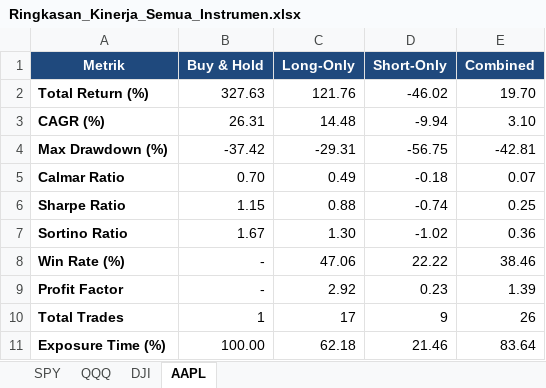
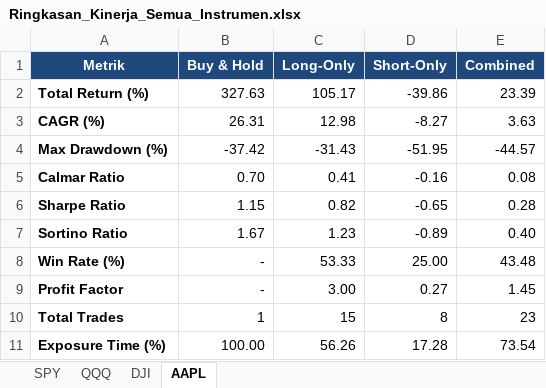
Before and after one commit to kenziecarlen13/ta, an Excel workbook: Ringkasan_Kinerja_Semua_Instrumen.xlsx, sheet AAPL, drawn as a sheet; values as stored, in another font and other column widths than the file's, no borders; the diff names each change by its address in the sheet, - before the commit and + after, or states it on an @@ line.

```diff
--- a/Ringkasan_Kinerja_Semua_Instrumen.xlsx (sheet AAPL)
+++ b/Ringkasan_Kinerja_Semua_Instrumen.xlsx (sheet AAPL)
-C2 (Long-Only): 121.76
+C2 (Long-Only): 105.17
-D2 (Short-Only): -46.02
+D2 (Short-Only): -39.86
-E2 (Combined): 19.70
+E2 (Combined): 23.39
-C3 (Long-Only): 14.48
+C3 (Long-Only): 12.98
-D3 (Short-Only): -9.94
+D3 (Short-Only): -8.27
-E3 (Combined): 3.10
+E3 (Combined): 3.63
-C4 (Long-Only): -29.31
+C4 (Long-Only): -31.43
-D4 (Short-Only): -56.75
+D4 (Short-Only): -51.95
-E4 (Combined): -42.81
+E4 (Combined): -44.57
-C5 (Long-Only): 0.49
+C5 (Long-Only): 0.41
-D5 (Short-Only): -0.18
+D5 (Short-Only): -0.16
-E5 (Combined): 0.07
+E5 (Combined): 0.08
-C6 (Long-Only): 0.88
+C6 (Long-Only): 0.82
-D6 (Short-Only): -0.74
+D6 (Short-Only): -0.65
-E6 (Combined): 0.25
+E6 (Combined): 0.28
-C7 (Long-Only): 1.30
+C7 (Long-Only): 1.23
-D7 (Short-Only): -1.02
+D7 (Short-Only): -0.89
-E7 (Combined): 0.36
+E7 (Combined): 0.40
-C8 (Long-Only): 47.06
+C8 (Long-Only): 53.33
-D8 (Short-Only): 22.22
+D8 (Short-Only): 25.00
-E8 (Combined): 38.46
+E8 (Combined): 43.48
-C9 (Long-Only): 2.92
+C9 (Long-Only): 3.00
-D9 (Short-Only): 0.23
+D9 (Short-Only): 0.27
-E9 (Combined): 1.39
+E9 (Combined): 1.45
-C10 (Long-Only): 17
+C10 (Long-Only): 15
-D10 (Short-Only): 9
+D10 (Short-Only): 8
-E10 (Combined): 26
+E10 (Combined): 23
-C11 (Long-Only): 62.18
+C11 (Long-Only): 56.26
-D11 (Short-Only): 21.46
+D11 (Short-Only): 17.28
-E11 (Combined): 83.64
+E11 (Combined): 73.54
```
Also changed, not shown: sheet DJI, sheet SPY, sheet QQQ, Detail_Trades_Semua_Instrumen.xlsx, 1 other file.
